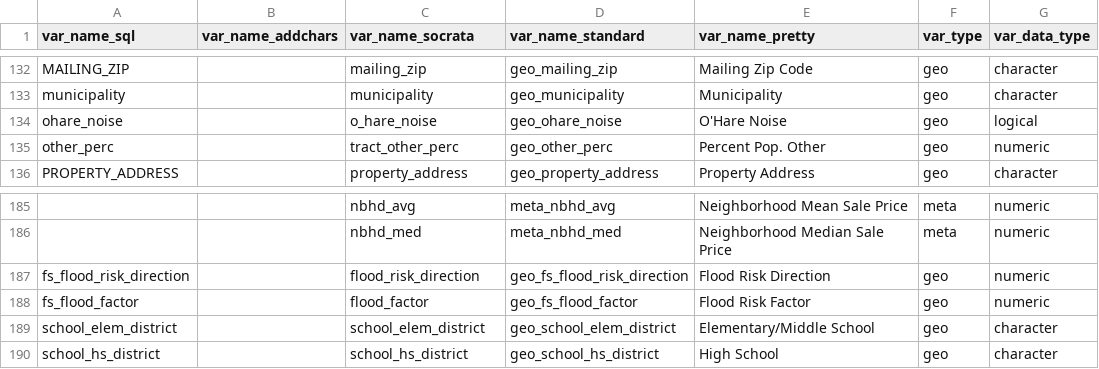
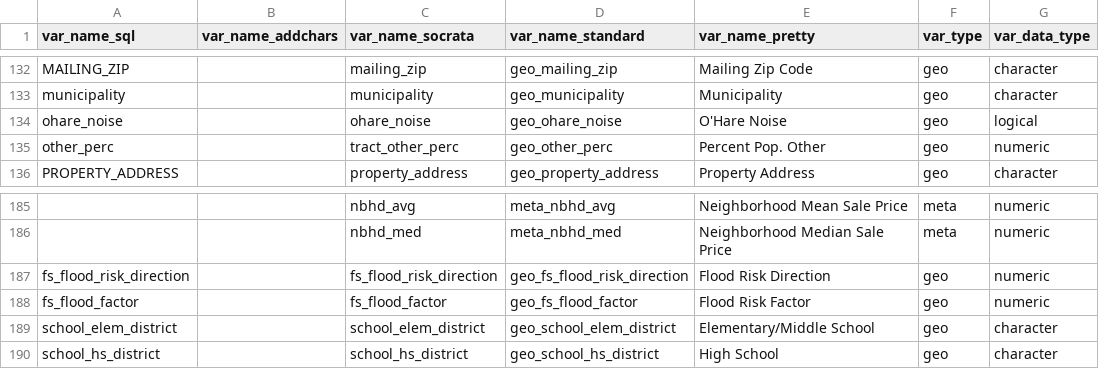
Before and after one commit to ccao-data/ccao, a CSV file: data-raw/vars_dict.csv, drawn as a sheet; only a part is shown, gaps mark what is left out; the diff names each change by its address in the sheet, - before the commit and + after, or states it on an @@ line.

Commit message:
Fix flood var socrata names

```diff
--- a/data-raw/vars_dict.csv
+++ b/data-raw/vars_dict.csv
-C134 (var_name_socrata): o_hare_noise
+C134 (var_name_socrata): ohare_noise
-C187 (var_name_socrata): flood_risk_direction
+C187 (var_name_socrata): fs_flood_risk_direction
-C188 (var_name_socrata): flood_factor
+C188 (var_name_socrata): fs_flood_factor
```
Also changed, not shown: 1 other file.
